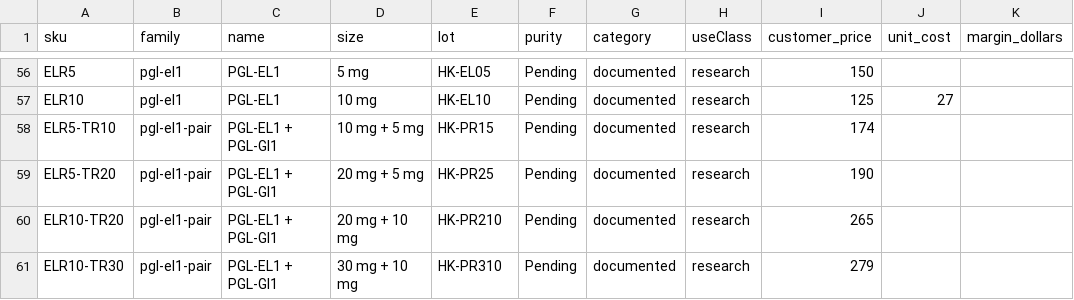
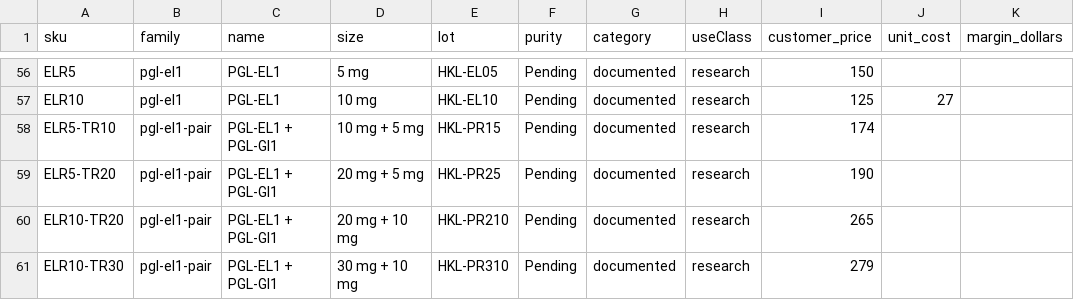
Before and after one commit to mastaryan/Helix-King-Labs, a CSV file: data/catalog-pricing.csv, drawn as a sheet; only a part is shown, gaps mark what is left out; the diff covers the shown part only; the diff names each change by its address in the sheet, - before the commit and + after, or states it on an @@ line.

```diff
--- a/data/catalog-pricing.csv
+++ b/data/catalog-pricing.csv
-E56 (lot): HK-EL05
+E56 (lot): HKL-EL05
-E57 (lot): HK-EL10
+E57 (lot): HKL-EL10
-E58 (lot): HK-PR15
+E58 (lot): HKL-PR15
-E59 (lot): HK-PR25
+E59 (lot): HKL-PR25
-E60 (lot): HK-PR210
+E60 (lot): HKL-PR210
-E61 (lot): HK-PR310
+E61 (lot): HKL-PR310
```
Also changed, not shown: 56 edited cells elsewhere in this file, data/inventory.csv, 3 other files.
